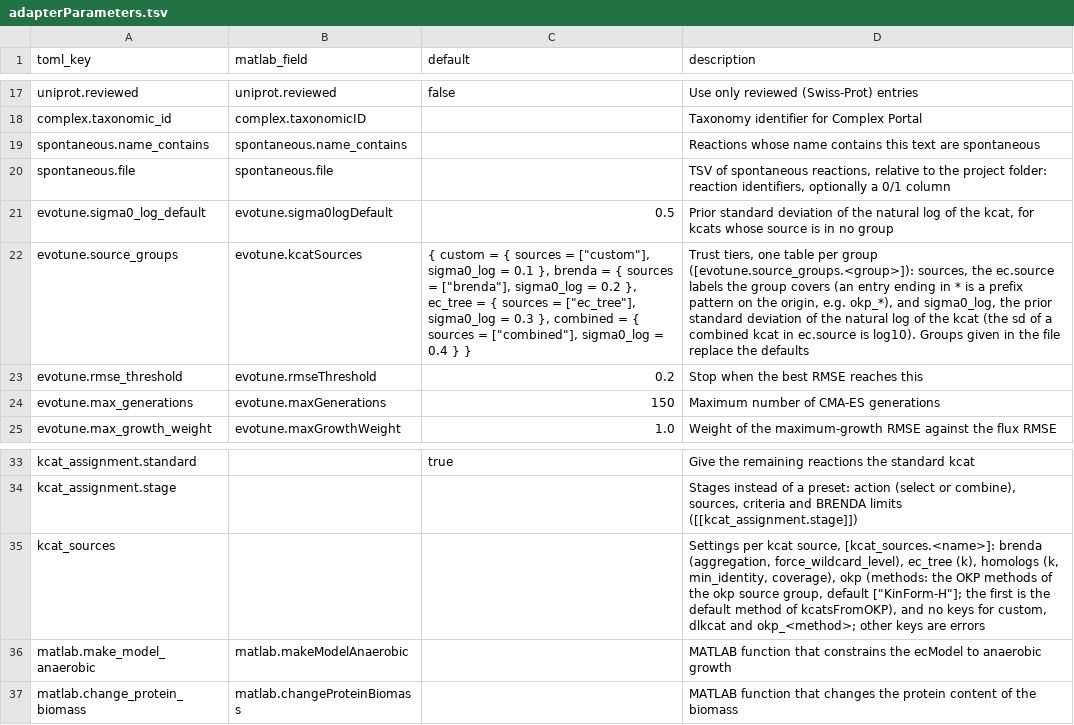
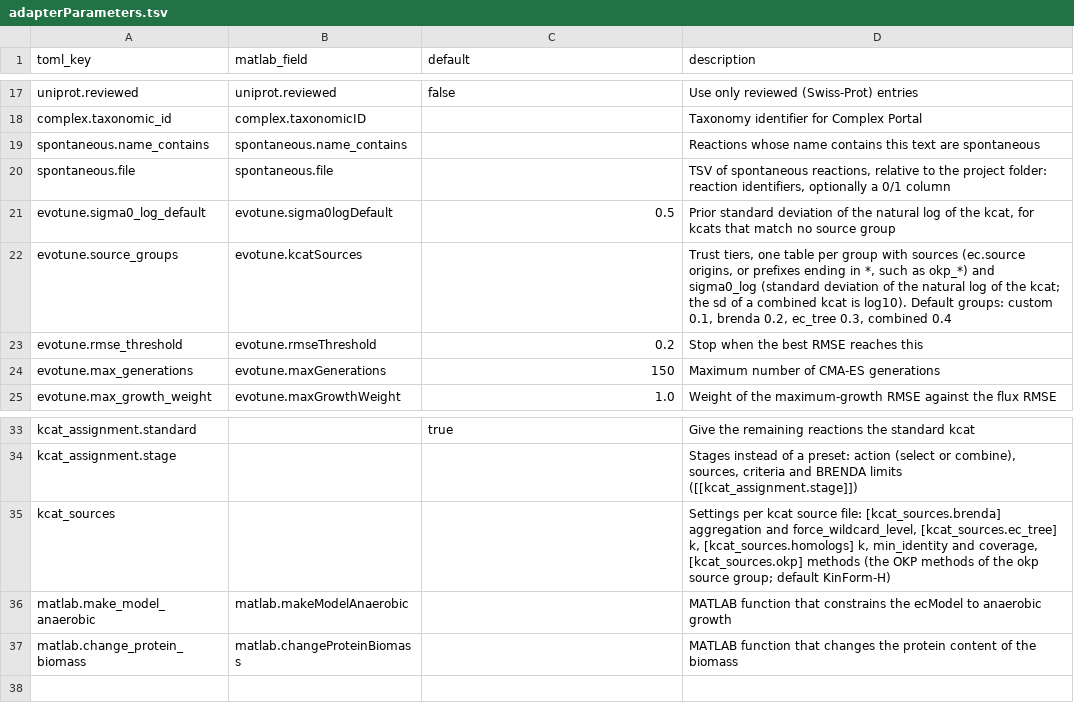
Before and after one commit to CompMetEng/geckopy, a TSV file: src/geckopy/adapter/adapterParameters.tsv, drawn as a sheet; only a part is shown, gaps mark what is left out; the diff names each change by its address in the sheet, - before the commit and + after, or states it on an @@ line.

Commit message:
feat: show the resolved adapter parameters
geckopy adapter show and show_adapter_params print one line per item with
its value and whether it comes from the file, the preset or the default,
including the kcat assignment stages, the kcat_sources settings and the
evotune source groups.

```diff
--- a/src/geckopy/adapter/adapterParameters.tsv
+++ b/src/geckopy/adapter/adapterParameters.tsv
-D21 (description): …for kcats whose source is in no group
+D21 (description): …for kcats that match no source group
-C22 (default): { custom = { sources = ["custom"], sigma0_log = 0.1 }, brenda = { sources = ["brenda"], sigma0_log = 0.2 }, ec_tree = { sources = ["ec_tree"], sigma0_log = 0.3 }, combined = { sources = ["combined"], sigma0_log = 0.4 } }
+C22 (default): (empty)
-D22 (description): …per group ([evotune.source_groups.<group>]): sources, the ec.source labels the group covers (an entry ending in * is a prefix pattern on the origin, e.g. okp_*), and sigma0_log, the prior standard deviation of the natural log of the kcat (the sd of a combined kcat in ec.source is log10). Groups given in the file replace the defaults
+D22 (description): …per group with sources (ec.source origins, or prefixes ending in *, such as okp_*) and sigma0_log (standard deviation of the natural log of the kcat; the sd of a combined kcat is log10). Default groups: custom 0.1, brenda 0.2, ec_tree 0.3, combined 0.4
-D35 (description): …per kcat source, [kcat_sources.<name>]: brenda (aggregation, force_wildcard_level), ec_tree (k), homologs (k, min_identity, coverage), okp (methods: the OKP methods of the okp source group, default ["KinForm-H"]; the first is the default method of kcatsFromOKP), and no keys for custom, dlkcat and okp_<method>; other keys are errors
+D35 (description): …per kcat source file: [kcat_sources.brenda] aggregation and force_wildcard_level, [kcat_sources.ec_tree] k, [kcat_sources.homologs] k, min_identity and coverage, [kcat_sources.okp] methods (the OKP methods of the okp source group; default KinForm-H)
```
Also changed, not shown: 6 other files.
